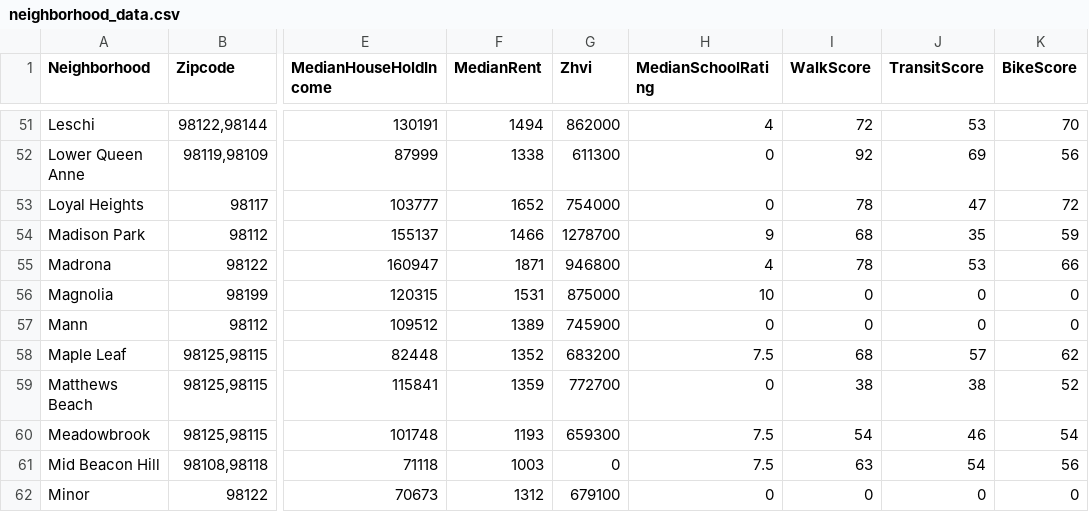
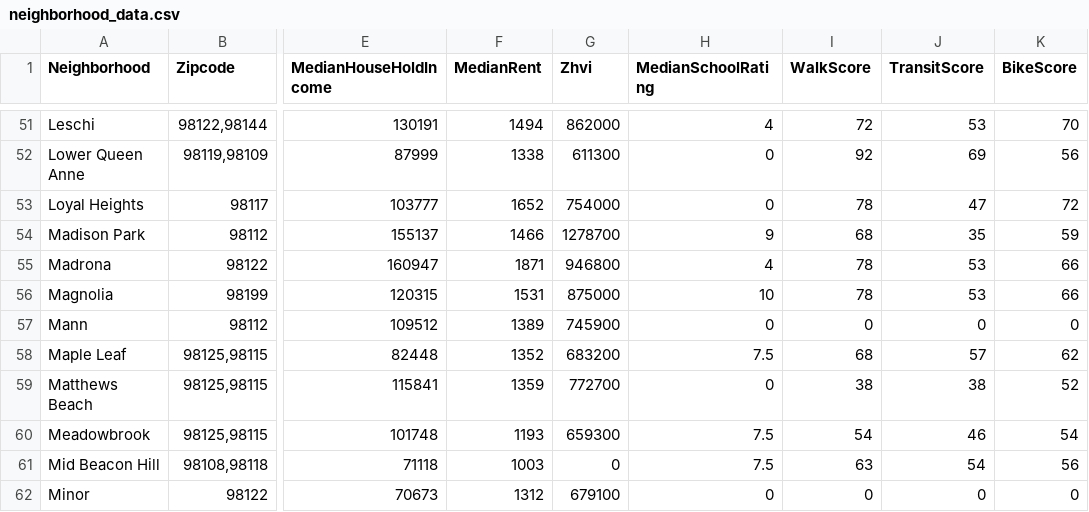
Before and after one commit to amalajoshy/CS7820, a CSV file: project-cs7820/neighborhood_analysis/neighborhood_data.csv, drawn as a sheet; only a part is shown, gaps mark what is left out; the diff names each change by its address in the sheet, - before the commit and + after, or states it on an @@ line.

```diff
--- a/project-cs7820/neighborhood_analysis/neighborhood_data.csv
+++ b/project-cs7820/neighborhood_analysis/neighborhood_data.csv
-I56 (WalkScore): 0
+I56 (WalkScore): 78
-J56 (TransitScore): 0
+J56 (TransitScore): 53
-K56 (BikeScore): 0
+K56 (BikeScore): 66
```
Also changed, not shown: 12 other files.
